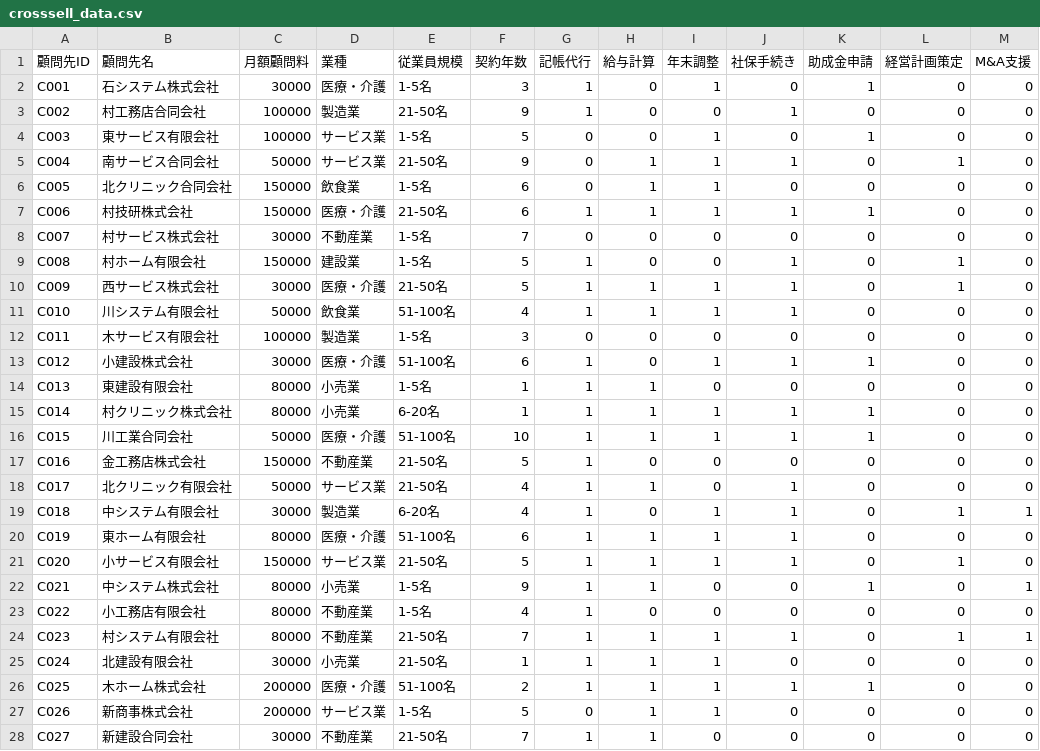
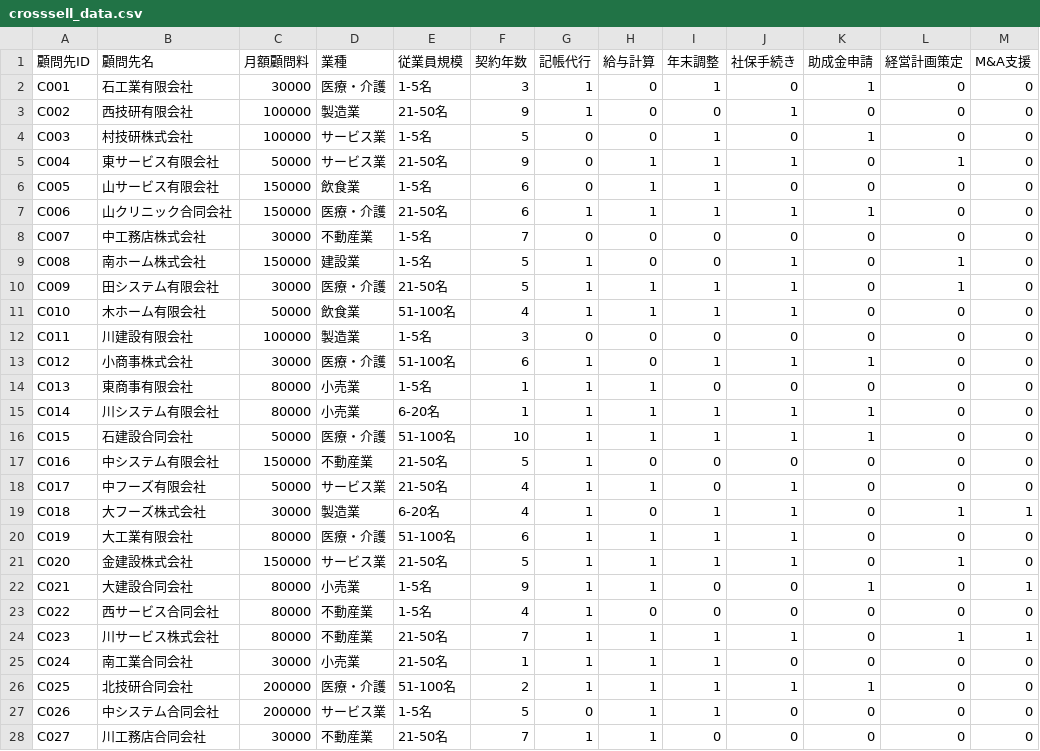
Before and after one commit to KazuyaMurayama/MachineLearning_App, a CSV file: apps/crosssell/sample_data/crosssell_data.csv, drawn as a sheet; only a part is shown; the diff covers the shown part only; the diff names each change by its address in the sheet, - before the commit and + after, or states it on an @@ line.

```diff
--- a/apps/crosssell/sample_data/crosssell_data.csv
+++ b/apps/crosssell/sample_data/crosssell_data.csv
-B2 (顧問先名): 石システム株式会社
+B2 (顧問先名): 石工業有限会社
-B3 (顧問先名): 村工務店合同会社
+B3 (顧問先名): 西技研有限会社
-B4 (顧問先名): 東サービス有限会社
+B4 (顧問先名): 村技研株式会社
-B5 (顧問先名): 南サービス合同会社
+B5 (顧問先名): 東サービス有限会社
-B6 (顧問先名): 北クリニック合同会社
+B6 (顧問先名): 山サービス有限会社
-B7 (顧問先名): 村技研株式会社
+B7 (顧問先名): 山クリニック合同会社
-B8 (顧問先名): 村サービス株式会社
+B8 (顧問先名): 中工務店株式会社
-B9 (顧問先名): 村ホーム有限会社
+B9 (顧問先名): 南ホーム株式会社
-B10 (顧問先名): 西サービス株式会社
+B10 (顧問先名): 田システム有限会社
-B11 (顧問先名): 川システム有限会社
+B11 (顧問先名): 木ホーム有限会社
-B12 (顧問先名): 木サービス有限会社
+B12 (顧問先名): 川建設有限会社
-B13 (顧問先名): 小建設株式会社
+B13 (顧問先名): 小商事株式会社
-B14 (顧問先名): 東建設有限会社
+B14 (顧問先名): 東商事有限会社
-B15 (顧問先名): 村クリニック株式会社
+B15 (顧問先名): 川システム有限会社
-B16 (顧問先名): 川工業合同会社
+B16 (顧問先名): 石建設合同会社
-B17 (顧問先名): 金工務店株式会社
+B17 (顧問先名): 中システム有限会社
-B18 (顧問先名): 北クリニック有限会社
+B18 (顧問先名): 中フーズ有限会社
-B19 (顧問先名): 中システム有限会社
+B19 (顧問先名): 大フーズ株式会社
-B20 (顧問先名): 東ホーム有限会社
+B20 (顧問先名): 大工業有限会社
-B21 (顧問先名): 小サービス有限会社
+B21 (顧問先名): 金建設株式会社
-B22 (顧問先名): 中システム株式会社
+B22 (顧問先名): 大建設合同会社
-B23 (顧問先名): 小工務店有限会社
+B23 (顧問先名): 西サービス合同会社
-B24 (顧問先名): 村システム有限会社
+B24 (顧問先名): 川サービス株式会社
-B25 (顧問先名): 北建設有限会社
+B25 (顧問先名): 南工業合同会社
-B26 (顧問先名): 木ホーム株式会社
+B26 (顧問先名): 北技研合同会社
-B27 (顧問先名): 新商事株式会社
+B27 (顧問先名): 中システム合同会社
-B28 (顧問先名): 新建設合同会社
+B28 (顧問先名): 川工務店合同会社
```
Also changed, not shown: 123 edited cells elsewhere in this file, apps/ec-rfm/sample_data/purchase_history.csv, apps/payment-alert/sample_data/payment_data.csv.
